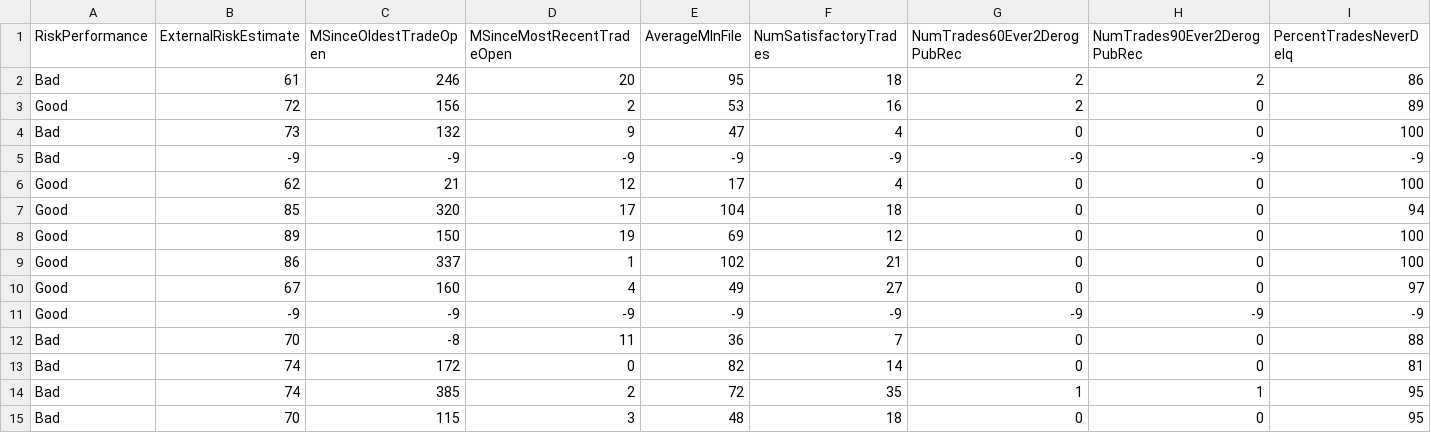
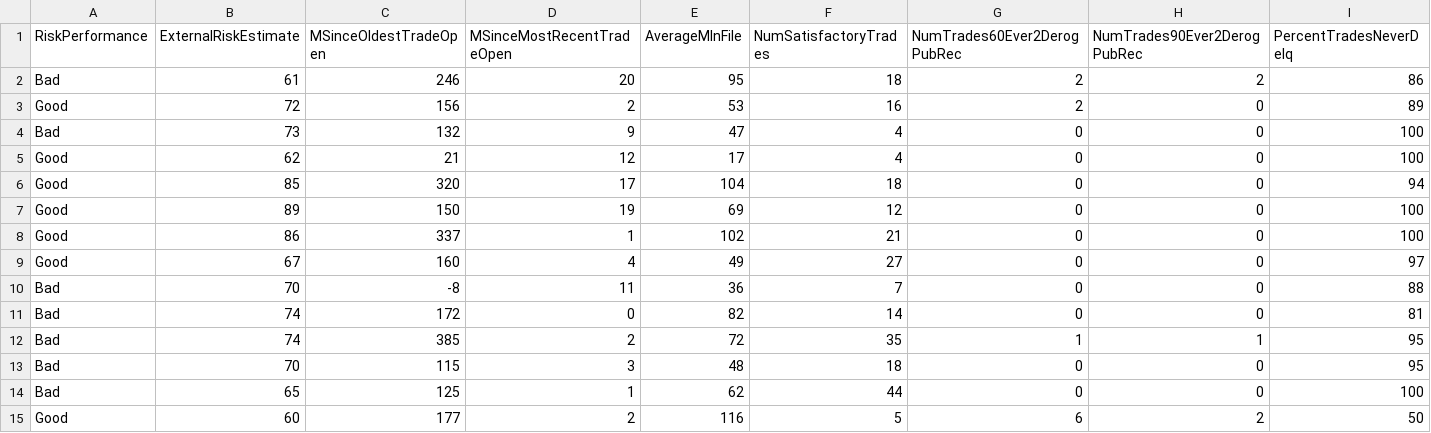
Before and after one commit to Miguelmargar/jupyter-notebook-work, a CSV file: Data Analytics/Assignment 1/CreditRisk_Clean.csv, drawn as a sheet; only a part is shown; the shorter side is filled out with more unchanged rows; rows hold the shown columns only; the diff names each change by its address in the sheet, - before the commit and + after, or states it on an @@ line.

Commit message:
Data analytics project - checked RiskPerformance against other attributes

```diff
--- a/Data Analytics/Assignment 1/CreditRisk_Clean.csv
+++ b/Data Analytics/Assignment 1/CreditRisk_Clean.csv
-row 5: Bad | -9 | -9 | -9 | -9 | -9 | -9 | -9 | -9
-row 11: Good | -9 | -9 | -9 | -9 | -9 | -9 | -9 | -9
```
Also changed, not shown: 5 other files.
